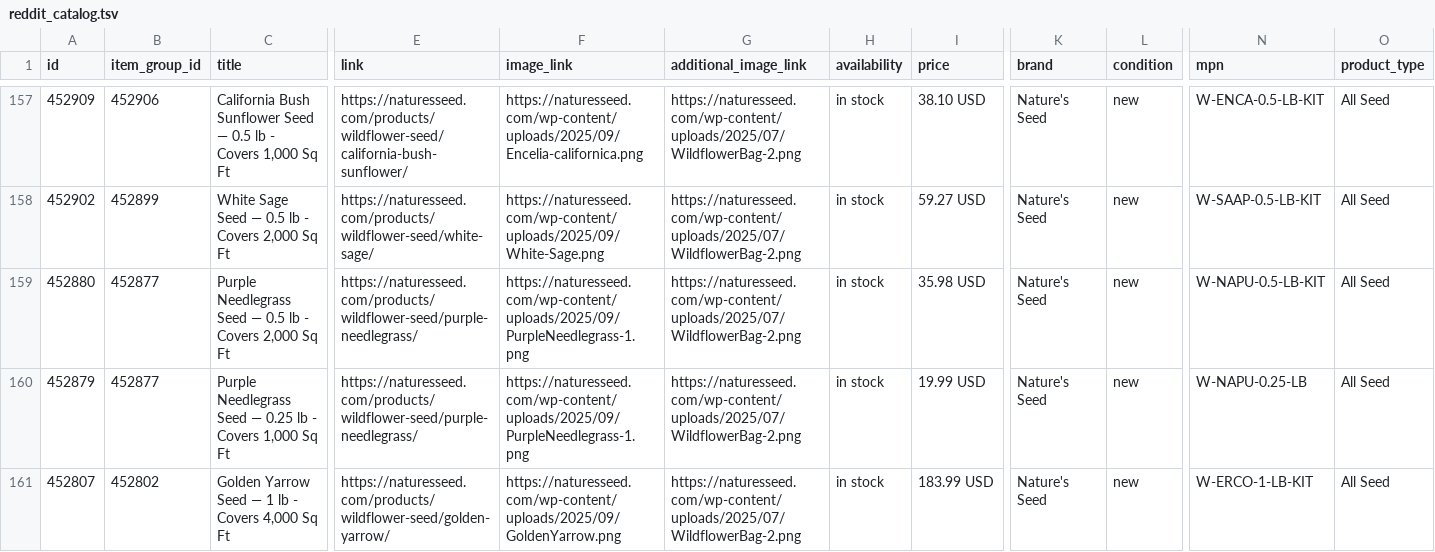
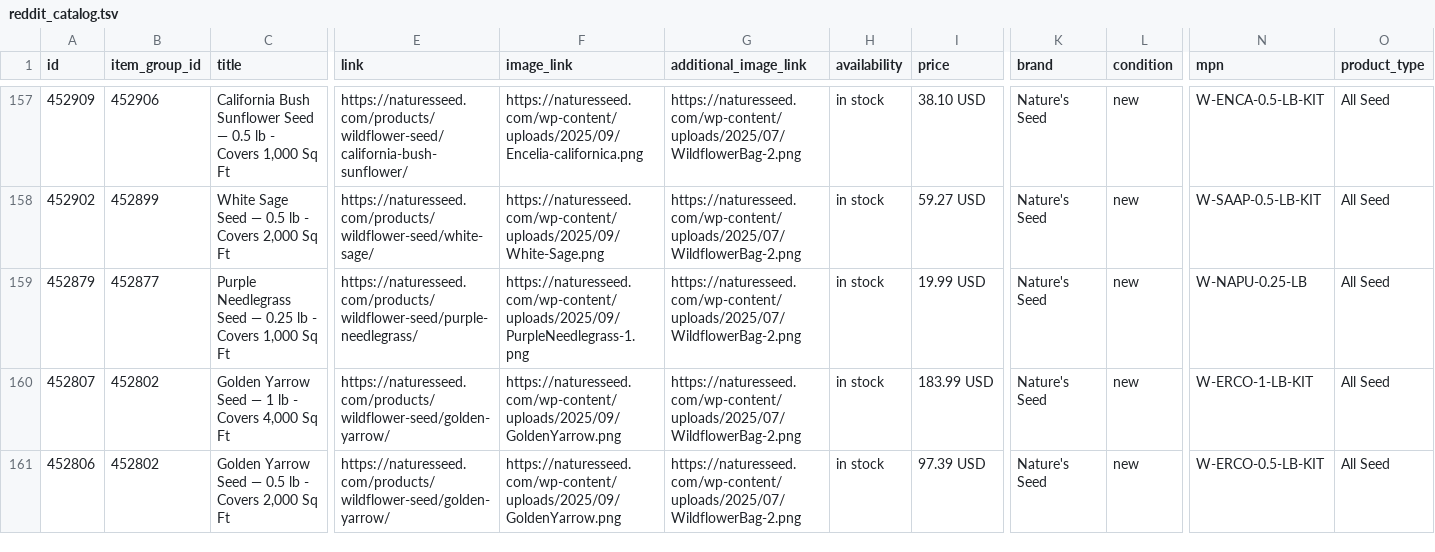
Before and after one commit to GabeNaturesSeed/nature-seed-data, a TSV file: docs/reddit-catalog/reddit_catalog.tsv, drawn as a sheet; only a part is shown, gaps mark what is left out; the shorter side is filled out with more unchanged rows; rows hold the shown columns only; the diff covers the shown part only; the diff names each change by its address in the sheet, - before the commit and + after, or states it on an @@ line.

```diff
--- a/docs/reddit-catalog/reddit_catalog.tsv
+++ b/docs/reddit-catalog/reddit_catalog.tsv
-row 159: 452880 | 452877 | Purple Needlegrass Seed — 0.5 lb - Covers 2,000 Sq Ft | https://naturesseed.com/products/wildflower-seed/purple-needlegrass/ | https://naturesseed.com/wp-content/uploads/2025/09/PurpleNeedlegrass-1.png | https://naturesseed.com/wp-content/uploads/2025/07/WildflowerBag-2.png | in stock | 35.98 USD | Nature's Seed | new | W-NAPU-0.5-LB-KIT | All Seed
```
Also changed, not shown: 1 removed row elsewhere in this file, 1 other file.
